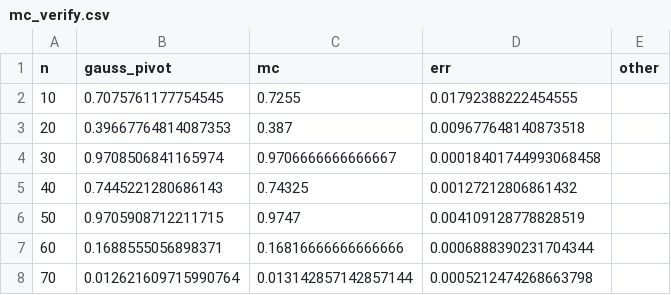
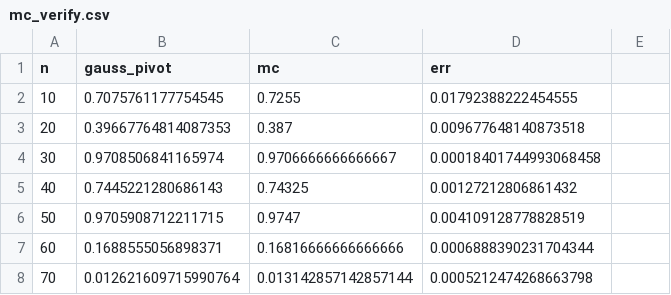
Before and after one commit to wedkarz02/wanderer, a CSV file: dump/mc_verify.csv, drawn as a sheet; only a part is shown.

```diff
--- a/dump/mc_verify.csv
+++ b/dump/mc_verify.csv
@@ -1,2 +1,2 @@
-n;gauss_pivot;mc;err;other
+n;gauss_pivot;mc;err
 10;0.7075761177754545;0.7255;0.01792388222454555
```
Also changed, not shown: 3 other files.
